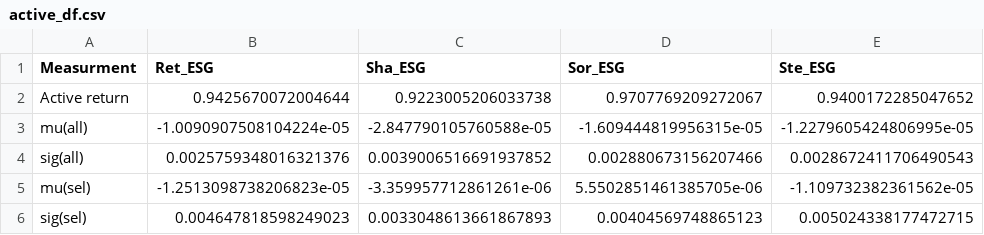
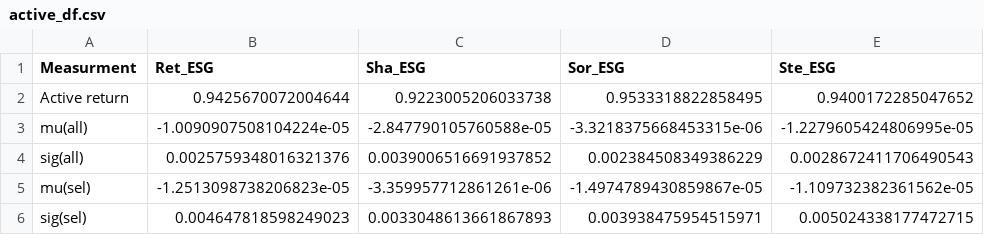
Before and after one commit to DataJakob/BBAN5000-Master-Thesis, a CSV file: Results/active_df.csv, drawn as a sheet; only a part is shown; the diff names each change by its address in the sheet, - before the commit and + after, or states it on an @@ line.

Commit message:
Not good, but not bad results

```diff
--- a/Results/active_df.csv
+++ b/Results/active_df.csv
-D2 (Sor_ESG): 0.9707769209272067
+D2 (Sor_ESG): 0.9533318822858495
-D3 (Sor_ESG): -1.609444819956315e-05
+D3 (Sor_ESG): -3.3218375668453315e-06
-D4 (Sor_ESG): 0.002880673156207466
+D4 (Sor_ESG): 0.002384508349386229
-D5 (Sor_ESG): 5.5502851461385705e-06
+D5 (Sor_ESG): -1.4974789430859867e-05
-D6 (Sor_ESG): 0.00404569748865123
+D6 (Sor_ESG): 0.003938475954515971
```
Also changed, not shown: Results/esg_table.csv, Results/financial_table.csv, 5 other files.
